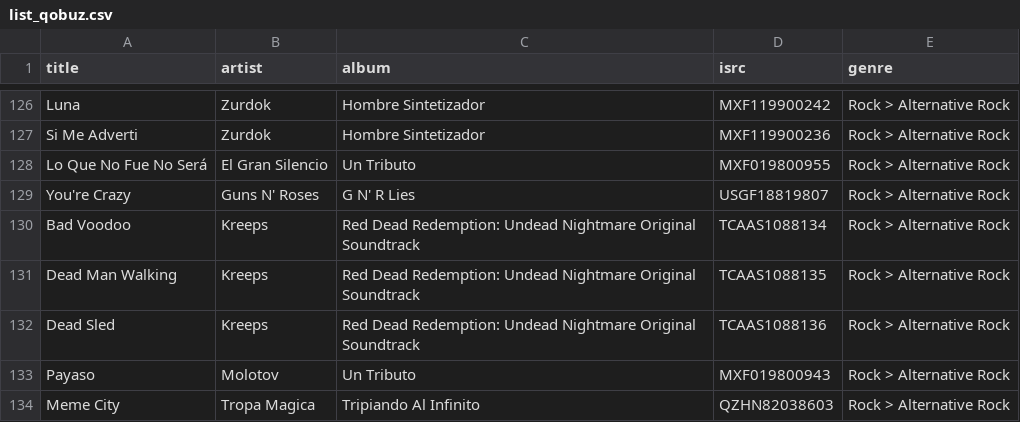
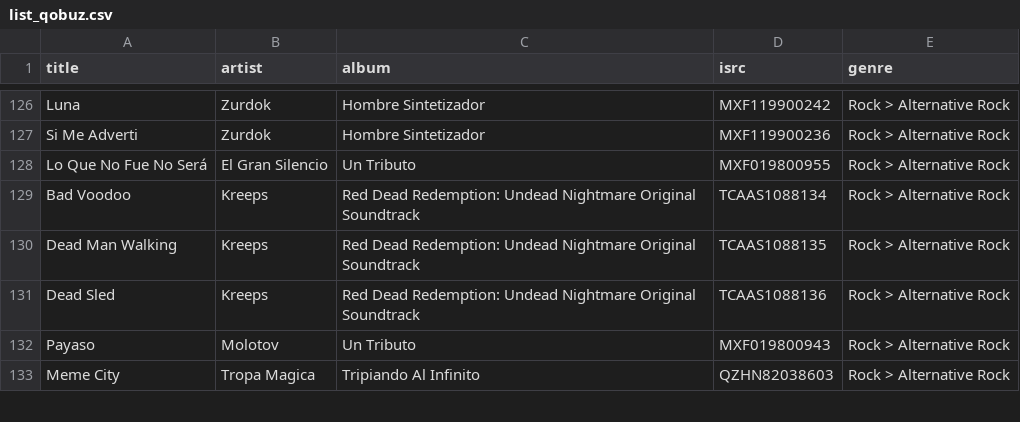
Before and after one commit to robertofcfm/music-taxonomy, a CSV file: catalog/list_qobuz.csv, drawn as a sheet; only a part is shown, gaps mark what is left out; the diff names each change by its address in the sheet, - before the commit and + after, or states it on an @@ line.

```diff
--- a/catalog/list_qobuz.csv
+++ b/catalog/list_qobuz.csv
-row 129: You're Crazy | Guns N' Roses | G N' R Lies | USGF18819807 | Rock > Alternative Rock
```
Also changed, not shown: catalog/favorites_qobuz.csv, catalog/songs_with_genres.csv, 5 other files.
